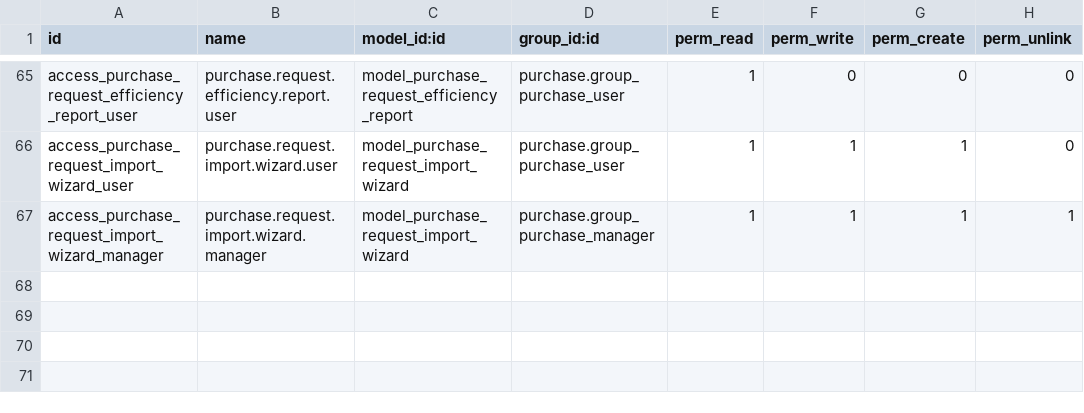
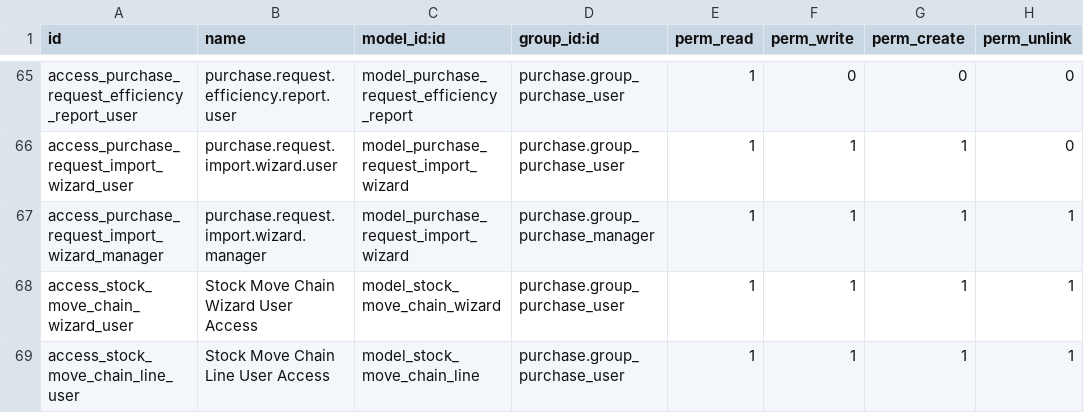
Before and after one commit to rtrice-edge/Edge-Autonomy-HSV, a CSV file: edge_module/security/ir.model.access.csv, drawn as a sheet; only a part is shown, gaps mark what is left out.

Commit message:
adding access

```diff
--- a/edge_module/security/ir.model.access.csv
+++ b/edge_module/security/ir.model.access.csv
@@ -67 +67,3 @@ access_purchase_request_import_wizard_user,purchase.request.import.wizard.user,m
 access_purchase_request_import_wizard_manager,purchase.request.import.wizard.manager,model_purchase_request_import_wizard,purchase.group_purchase_manager,1,1,1,1
+access_stock_move_chain_wizard_user,Stock Move Chain Wizard User Access,model_stock_move_chain_wizard,purchase.group_purchase_user,1,1,1,1
+access_stock_move_chain_line_user,Stock Move Chain Line User Access,model_stock_move_chain_line,purchase.group_purchase_user,1,1,1,1
```
Also changed, not shown: edge_purchasing_reports/security/ir.model.access.csv.
